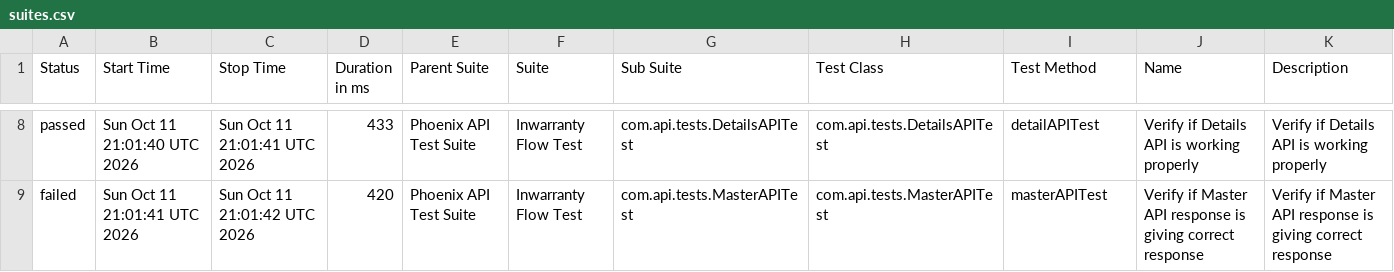
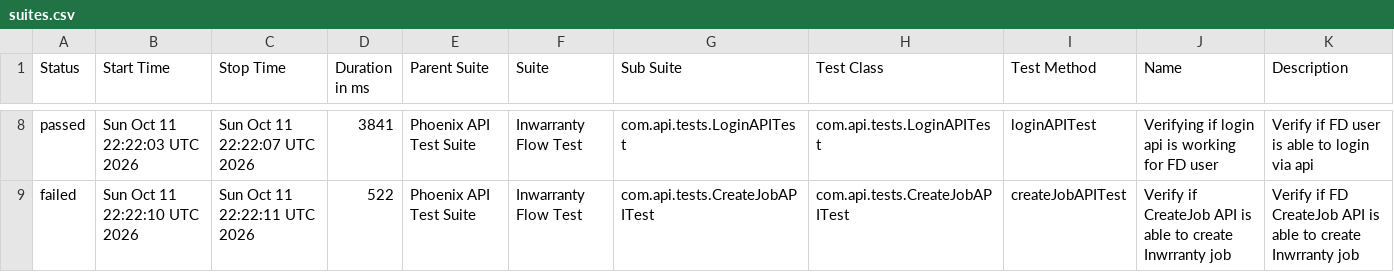
Before and after one commit to rounit/PhoenixTestAutomationFramework, a CSV file: data/suites.csv, drawn as a sheet; only a part is shown, gaps mark what is left out; the diff covers the shown part only.

```diff
--- a/data/suites.csv
+++ b/data/suites.csv
@@ -8,2 +8,2 @@
-"passed","Sun Oct 11 21:01:40 UTC 2026","Sun Oct 11 21:01:41 UTC 2026","433","Phoenix API Test Suite","Inwarranty Flow Test","com.api.tests.DetailsAPITest","com.api.tests.DetailsAPITest","detailAPITest","Verify if Details API is working properly","Verify if Details API is working properly"
-"failed","Sun Oct 11 21:01:41 UTC 2026","Sun Oct 11 21:01:42 UTC 2026","420","Phoenix API Test Suite","Inwarranty Flow Test","com.api.tests.MasterAPITest","com.api.tests.MasterAPITest","masterAPITest","Verify if Master API response is giving correct response","Verify if Master API response is giving correct response"
+"passed","Sun Oct 11 22:22:03 UTC 2026","Sun Oct 11 22:22:07 UTC 2026","3841","Phoenix API Test Suite","Inwarranty Flow Test","com.api.tests.LoginAPITest","com.api.tests.LoginAPITest","loginAPITest","Verifying if login api is working for FD user","Verify if FD user is able to login via api"
+"failed","Sun Oct 11 22:22:10 UTC 2026","Sun Oct 11 22:22:11 UTC 2026","522","Phoenix API Test Suite","Inwarranty Flow Test","com.api.tests.CreateJobAPITest","com.api.tests.CreateJobAPITest","createJobAPITest","Verify if CreateJob API is able to create Inwrranty job","Verify if FD CreateJob API is able to create Inwrranty job"
```
Also changed, not shown: 1 added row, 1 removed row and 30 edited cells elsewhere in this file, data/behaviors.csv, 50 other files.
